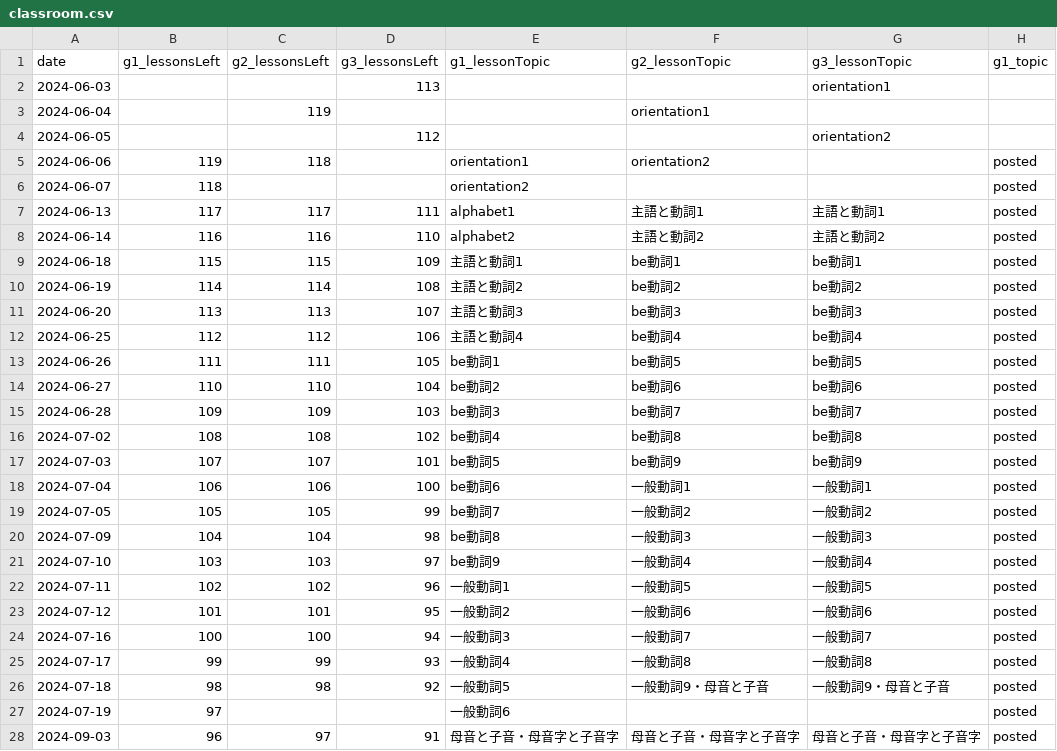
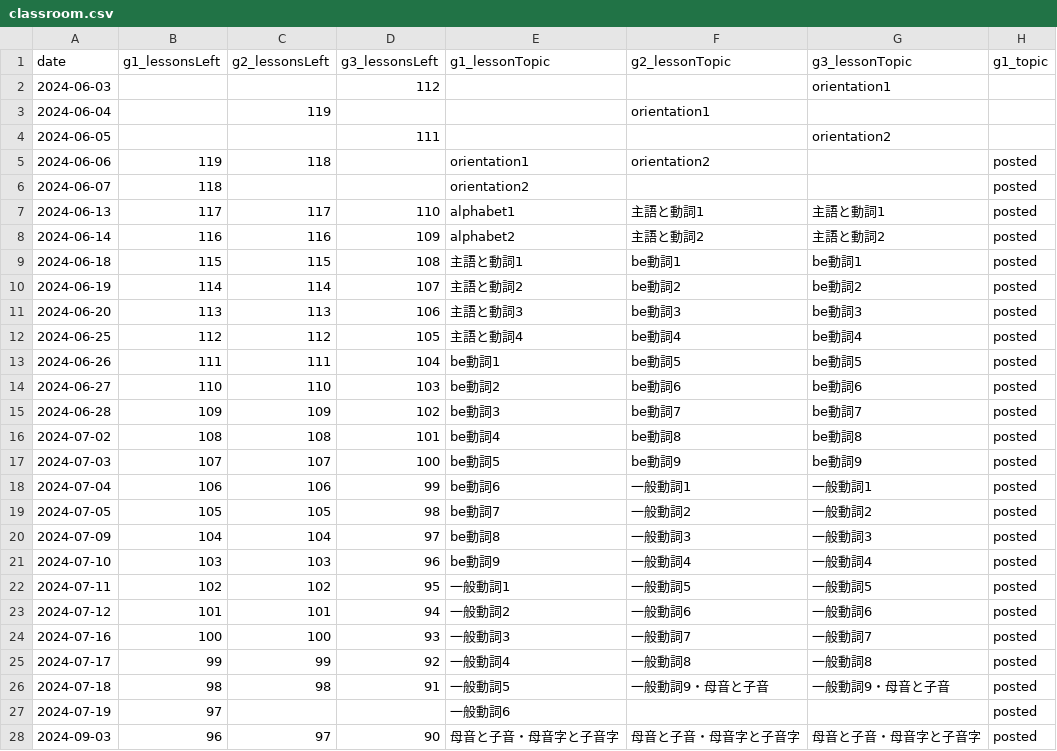
Before and after one commit to iotsuka1958/english_slides, a CSV file: classroom.csv, drawn as a sheet; only a part is shown; the diff covers the shown part only; the diff names each change by its address in the sheet, - before the commit and + after, or states it on an @@ line.

```diff
--- a/classroom.csv
+++ b/classroom.csv
-D2 (g3_lessonsLeft): 113
+D2 (g3_lessonsLeft): 112
-D4 (g3_lessonsLeft): 112
+D4 (g3_lessonsLeft): 111
-D7 (g3_lessonsLeft): 111
+D7 (g3_lessonsLeft): 110
-D8 (g3_lessonsLeft): 110
+D8 (g3_lessonsLeft): 109
-D9 (g3_lessonsLeft): 109
+D9 (g3_lessonsLeft): 108
-D10 (g3_lessonsLeft): 108
+D10 (g3_lessonsLeft): 107
-D11 (g3_lessonsLeft): 107
+D11 (g3_lessonsLeft): 106
-D12 (g3_lessonsLeft): 106
+D12 (g3_lessonsLeft): 105
-D13 (g3_lessonsLeft): 105
+D13 (g3_lessonsLeft): 104
-D14 (g3_lessonsLeft): 104
+D14 (g3_lessonsLeft): 103
-D15 (g3_lessonsLeft): 103
+D15 (g3_lessonsLeft): 102
-D16 (g3_lessonsLeft): 102
+D16 (g3_lessonsLeft): 101
-D17 (g3_lessonsLeft): 101
+D17 (g3_lessonsLeft): 100
-D18 (g3_lessonsLeft): 100
+D18 (g3_lessonsLeft): 99
-D19 (g3_lessonsLeft): 99
+D19 (g3_lessonsLeft): 98
-D20 (g3_lessonsLeft): 98
+D20 (g3_lessonsLeft): 97
-D21 (g3_lessonsLeft): 97
+D21 (g3_lessonsLeft): 96
-D22 (g3_lessonsLeft): 96
+D22 (g3_lessonsLeft): 95
-D23 (g3_lessonsLeft): 95
+D23 (g3_lessonsLeft): 94
-D24 (g3_lessonsLeft): 94
+D24 (g3_lessonsLeft): 93
-D25 (g3_lessonsLeft): 93
+D25 (g3_lessonsLeft): 92
-D26 (g3_lessonsLeft): 92
+D26 (g3_lessonsLeft): 91
-D28 (g3_lessonsLeft): 91
+D28 (g3_lessonsLeft): 90
```
Also changed, not shown: 110 edited cells elsewhere in this file, work_log.csv, 3 other files.
